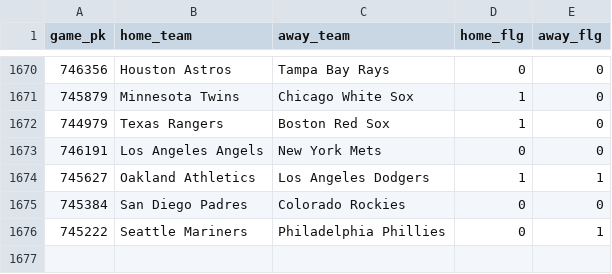
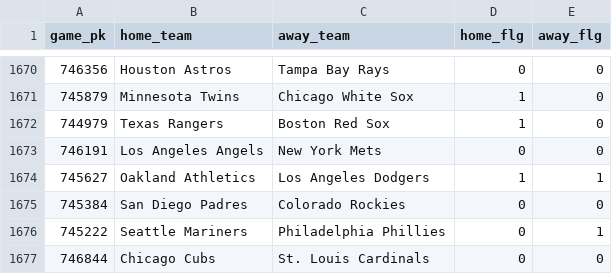
Before and after one commit to chadallison/mlb24, a CSV file: data/first_inning_scores.csv, drawn as a sheet; only a part is shown, gaps mark what is left out.

```diff
--- a/data/first_inning_scores.csv
+++ b/data/first_inning_scores.csv
@@ -1676 +1676,2 @@ game_pk,home_team,away_team,home_flg,away_flg
 745222,Seattle Mariners,Philadelphia Phillies,0,1
+746844,Chicago Cubs,St. Louis Cardinals,0,0
```
Also changed, not shown: data/end_games.csv, data/first_scorers.csv, 22 other files.
